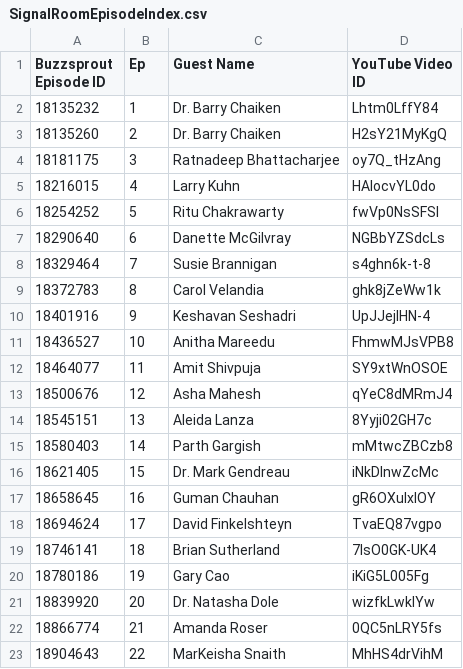
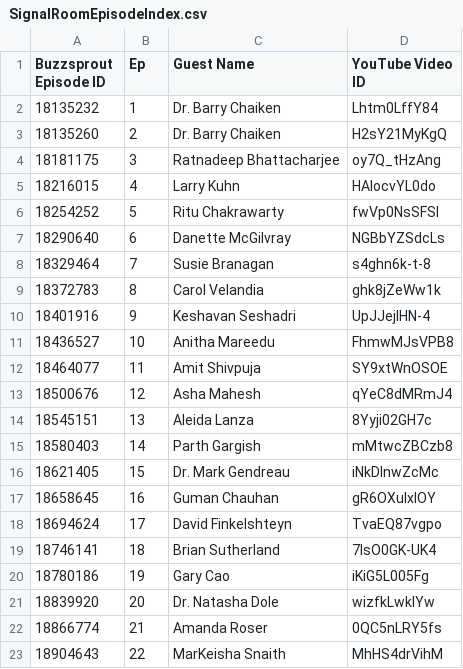
Before and after one commit to Chrishutusa1/signalroom-site, a CSV file: data/SignalRoomEpisodeIndex.csv, drawn as a sheet.

```diff
--- a/data/SignalRoomEpisodeIndex.csv
+++ b/data/SignalRoomEpisodeIndex.csv
@@ -7,3 +7,3 @@ Buzzsprout Episode ID,Ep,Guest Name,YouTube Video ID
 18290640,6,Danette McGilvray,NGBbYZSdcLs
-18329464,7,Susie Brannigan,s4ghn6k-t-8
+18329464,7,Susie Branagan,s4ghn6k-t-8
   18372783,8,Carol Velandia,ghk8jZeWw1k
```
Also changed, not shown: data/episode-tag-recommendations.csv, data/youtube-tag-recommendations.csv, 7 other files.
